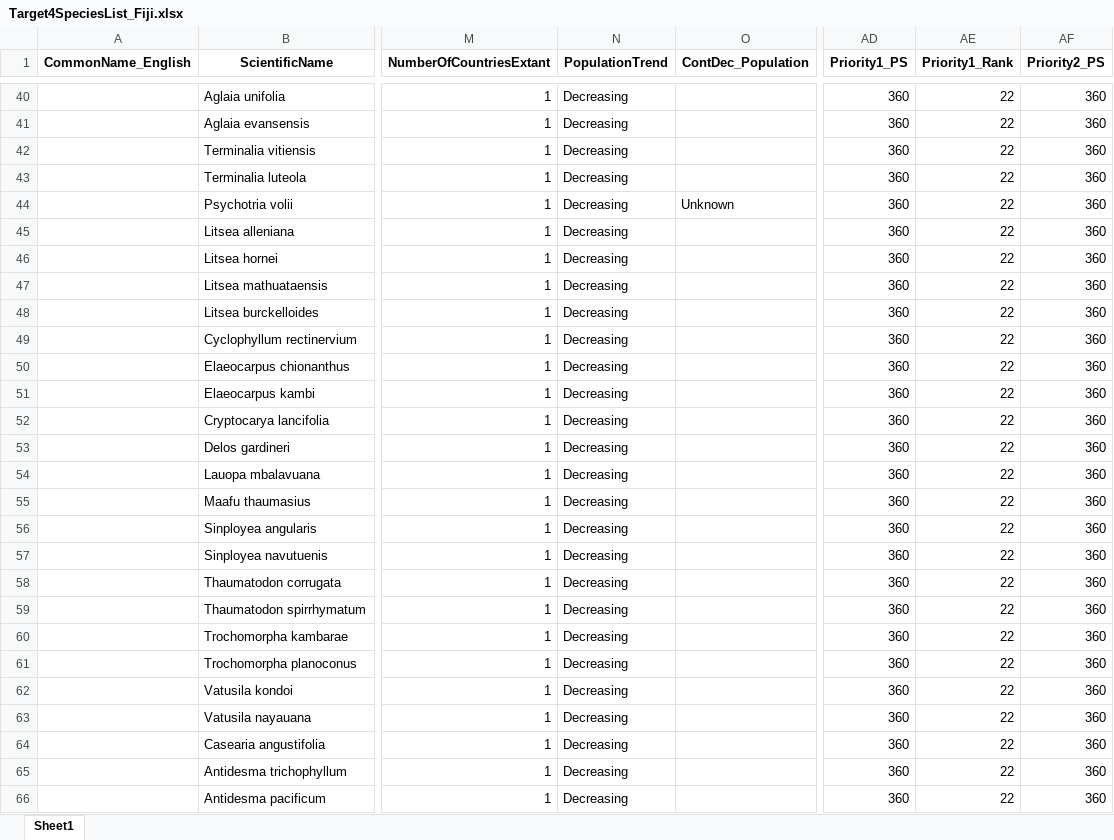
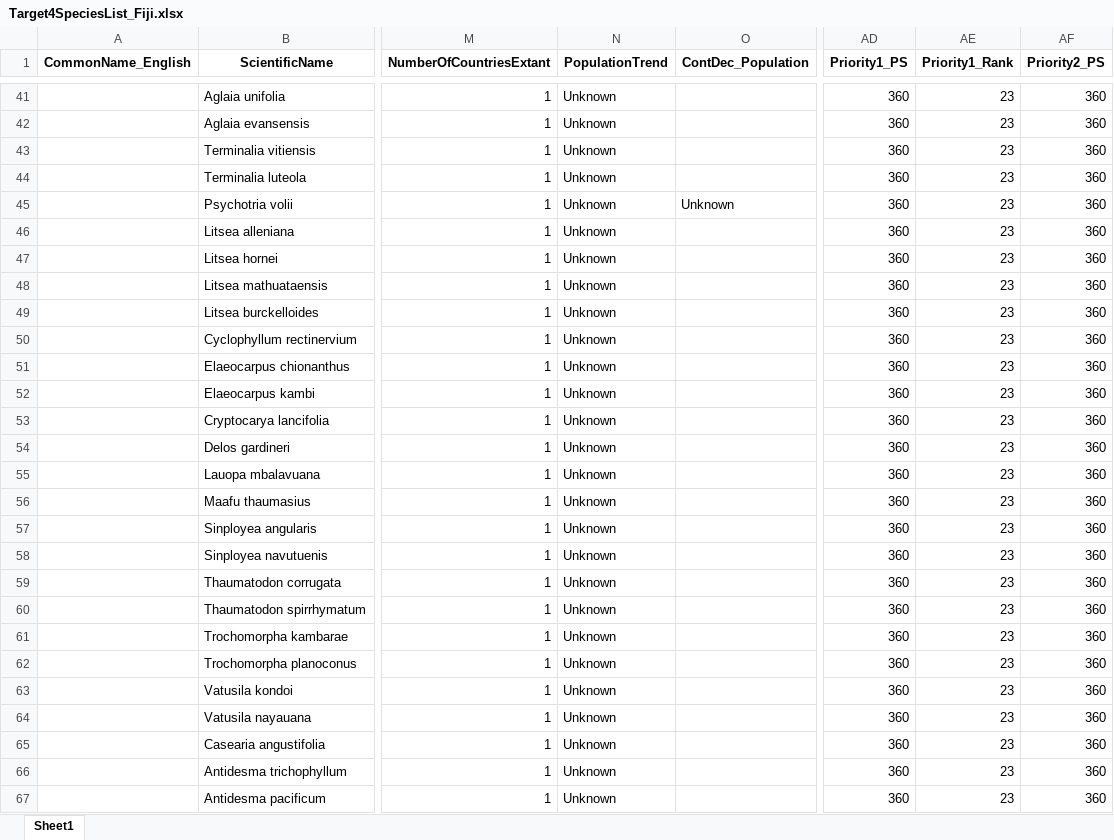
Before and after one commit to JonahMorreale/RedList_Target4Species, an Excel workbook: CountryAssessmentTables/Target4SpeciesList_Fiji.xlsx, sheet Sheet1, drawn as a sheet; only a part is shown, gaps mark what is left out; values as stored, in another font and other column widths than the file's, no borders; addresses are those after the commit; the diff covers the shown part only; the diff names each change by its address in the sheet, - before the commit and + after, or states it on an @@ line.

```diff
--- a/CountryAssessmentTables/Target4SpeciesList_Fiji.xlsx (sheet Sheet1)
+++ b/CountryAssessmentTables/Target4SpeciesList_Fiji.xlsx (sheet Sheet1)
-N41:N67 (PopulationTrend): Decreasing
+N41:N67 (PopulationTrend): Unknown
-AE41:AE67 (Priority1_Rank): 22
+AE41:AE67 (Priority1_Rank): 23
```
Also changed, not shown: 13 added rows, 13 removed rows and 752 edited cells elsewhere in this sheet, CountryAssessmentTables/Target4SpeciesList_Indonesia.xlsx, CountryAssessmentTables/Target4SpeciesList_Seychelles.xlsx, 13 other files.
